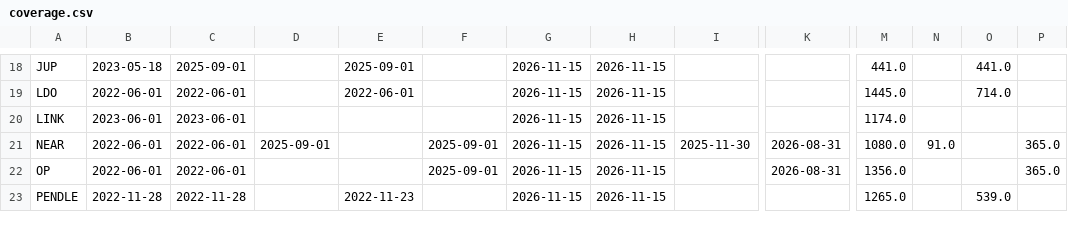
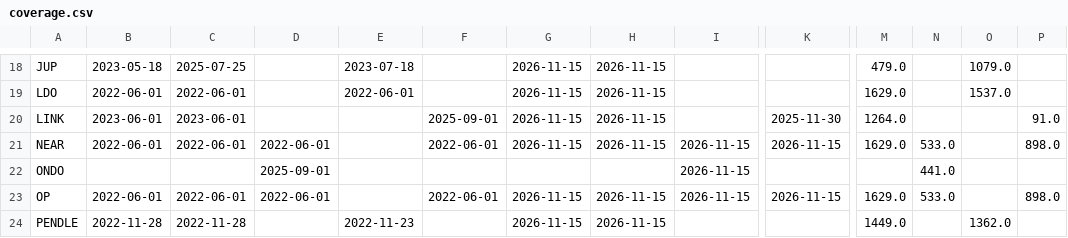
Before and after one commit to pelositoken/nautilus_trader, a CSV file: research/tt_edge_hunt/data/tt/coverage.csv, drawn as a sheet; only a part is shown, gaps mark what is left out; addresses are those after the commit; rows hold the shown columns only; the diff covers the shown part only; the diff names each change by its address in the sheet, - before the commit and + after, or states it on an @@ line.

```diff
--- a/research/tt_edge_hunt/data/tt/coverage.csv
+++ b/research/tt_edge_hunt/data/tt/coverage.csv
-C18: 2025-09-01
+C18: 2025-07-25
-E18: 2025-09-01
+E18: 2023-07-18
-M18: 441.0
+M18: 479.0
-O18: 441.0
+O18: 1079.0
-M19: 1445.0
+M19: 1629.0
-O19: 714.0
+O19: 1537.0
-F20: (empty)
+F20: 2025-09-01
-K20: (empty)
+K20: 2025-11-30
-M20: 1174.0
+M20: 1264.0
-P20: (empty)
+P20: 91.0
-D21: 2025-09-01
+D21: 2022-06-01
-F21: 2025-09-01
+F21: 2022-06-01
-I21: 2025-11-30
+I21: 2026-11-15
-K21: 2026-08-31
+K21: 2026-11-15
-M21: 1080.0
+M21: 1629.0
-N21: 91.0
+N21: 533.0
-P21: 365.0
+P21: 898.0
+row 22: ONDO |  |  | 2025-09-01 |  |  |  |  | 2026-11-15 |  |  | 441.0
-D23: (empty)
+D23: 2022-06-01
-F23: 2025-09-01
+F23: 2022-06-01
-I23: (empty)
+I23: 2026-11-15
-K23: 2026-08-31
+K23: 2026-11-15
-M23: 1356.0
+M23: 1629.0
-N23: (empty)
+N23: 533.0
-P23: 365.0
+P23: 898.0
-M24: 1265.0
+M24: 1449.0
-O24: 539.0
+O24: 1362.0
```
Also changed, not shown: 109 edited cells elsewhere in this file, 6 other files.
